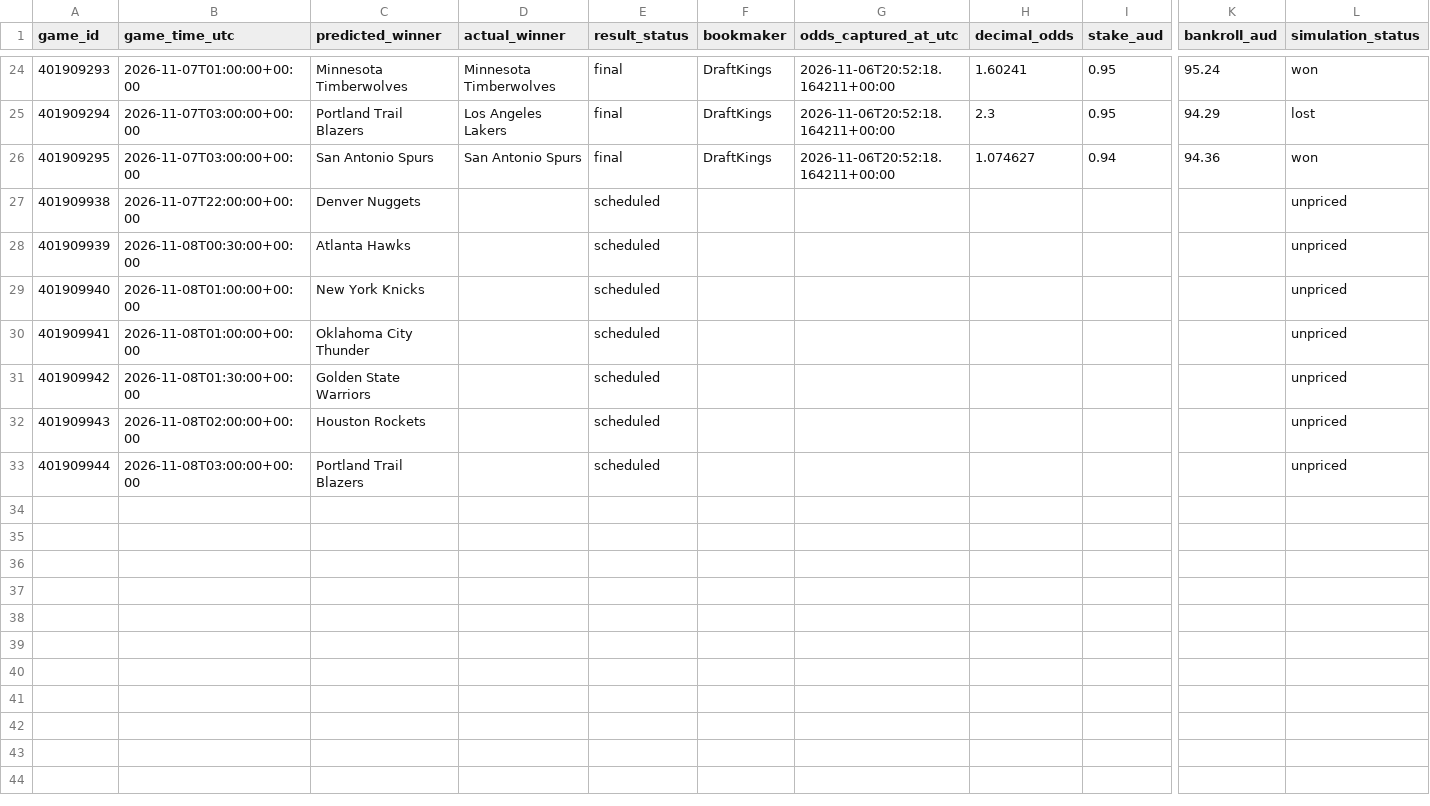
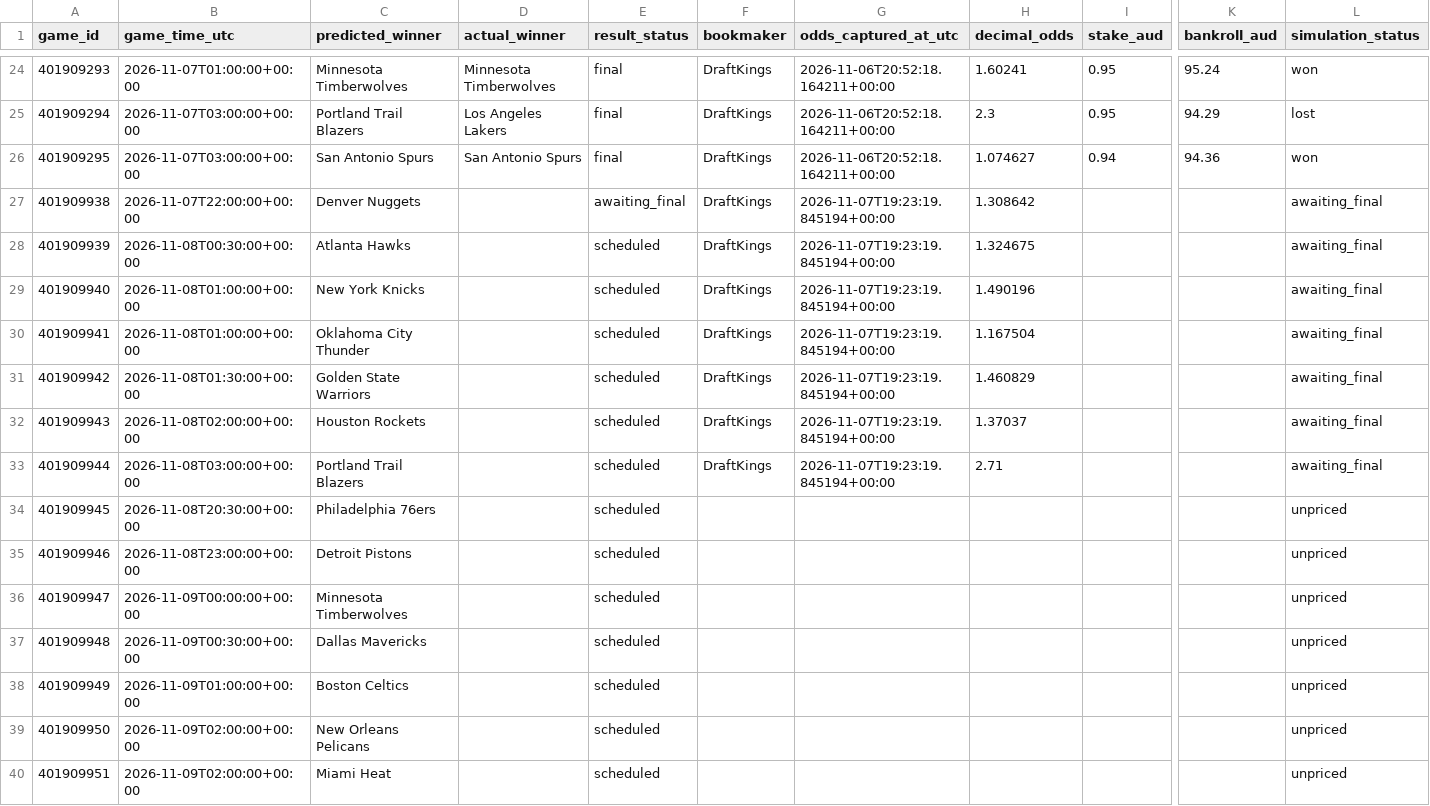
Before and after one commit to kensu-kimsu/nbamoneyprinter, a CSV file: research/prediction_results/all_picks_hypothetical.csv, drawn as a sheet; only a part is shown, gaps mark what is left out; rows hold the shown columns only; the diff names each change by its address in the sheet, - before the commit and + after, or states it on an @@ line.

```diff
--- a/research/prediction_results/all_picks_hypothetical.csv
+++ b/research/prediction_results/all_picks_hypothetical.csv
-E27 (result_status): scheduled
+E27 (result_status): awaiting_final
-F27:F33 (bookmaker): (empty)
+F27:F33 (bookmaker): DraftKings
-G27:G33 (odds_captured_at_utc): (empty)
+G27:G33 (odds_captured_at_utc): 2026-11-07T19:23:19.845194+00:00
-H27 (decimal_odds): (empty)
+H27 (decimal_odds): 1.308642
-L27:L33 (simulation_status): unpriced
+L27:L33 (simulation_status): awaiting_final
-H28 (decimal_odds): (empty)
+H28 (decimal_odds): 1.324675
-H29 (decimal_odds): (empty)
+H29 (decimal_odds): 1.490196
-H30 (decimal_odds): (empty)
+H30 (decimal_odds): 1.167504
-H31 (decimal_odds): (empty)
+H31 (decimal_odds): 1.460829
-H32 (decimal_odds): (empty)
+H32 (decimal_odds): 1.37037
-H33 (decimal_odds): (empty)
+H33 (decimal_odds): 2.71
+row 34: 401909945 | 2026-11-08T20:30:00+00:00 | Philadelphia 76ers |  | scheduled |  |  |  |  |  | unpriced
+row 35: 401909946 | 2026-11-08T23:00:00+00:00 | Detroit Pistons |  | scheduled |  |  |  |  |  | unpriced
+row 36: 401909947 | 2026-11-09T00:00:00+00:00 | Minnesota Timberwolves |  | scheduled |  |  |  |  |  | unpriced
+row 37: 401909948 | 2026-11-09T00:30:00+00:00 | Dallas Mavericks |  | scheduled |  |  |  |  |  | unpriced
+row 38: 401909949 | 2026-11-09T01:00:00+00:00 | Boston Celtics |  | scheduled |  |  |  |  |  | unpriced
+row 39: 401909950 | 2026-11-09T02:00:00+00:00 | New Orleans Pelicans |  | scheduled |  |  |  |  |  | unpriced
+row 40: 401909951 | 2026-11-09T02:00:00+00:00 | Miami Heat |  | scheduled |  |  |  |  |  | unpriced
```
Also changed, not shown: research/prediction_results/all_predictions.csv, 2 other files.
